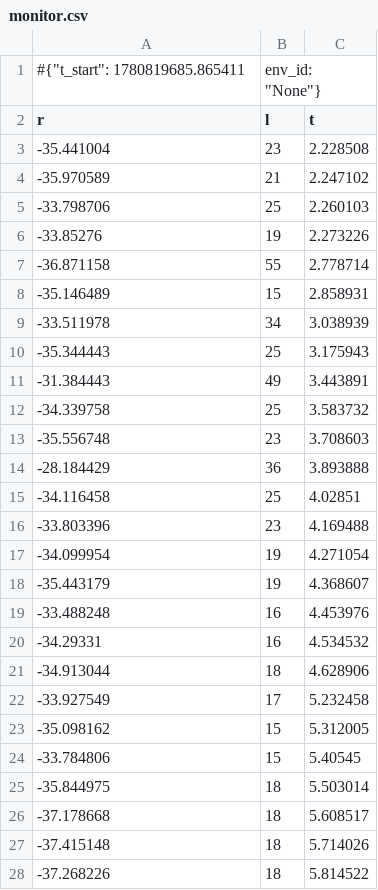
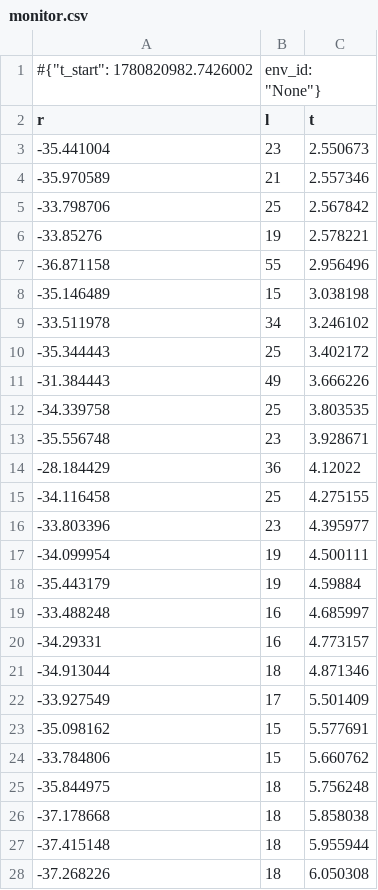
Before and after one commit to Ma-mingliang/HRRL2-test-test, a CSV file: model/train_logs/monitor.csv, drawn as a sheet; only a part is shown; the diff covers the shown part only.

```diff
--- a/model/train_logs/monitor.csv
+++ b/model/train_logs/monitor.csv
@@ -1,28 +1,28 @@
-#{"t_start": 1780819685.865411, "env_id": "None"}
+#{"t_start": 1780820982.7426002, "env_id": "None"}
 r,l,t
--35.441004,23,2.228508
--35.970589,21,2.247102
--33.798706,25,2.260103
--33.85276,19,2.273226
--36.871158,55,2.778714
--35.146489,15,2.858931
--33.511978,34,3.038939
--35.344443,25,3.175943
--31.384443,49,3.443891
--34.339758,25,3.583732
--35.556748,23,3.708603
--28.184429,36,3.893888
--34.116458,25,4.02851
--33.803396,23,4.169488
--34.099954,19,4.271054
--35.443179,19,4.368607
--33.488248,16,4.453976
--34.29331,16,4.534532
--34.913044,18,4.628906
--33.927549,17,5.232458
--35.098162,15,5.312005
--33.784806,15,5.40545
--35.844975,18,5.503014
--37.178668,18,5.608517
--37.415148,18,5.714026
--37.268226,18,5.814522
+-35.441004,23,2.550673
+-35.970589,21,2.557346
+-33.798706,25,2.567842
+-33.85276,19,2.578221
+-36.871158,55,2.956496
+-35.146489,15,3.038198
+-33.511978,34,3.246102
+-35.344443,25,3.402172
+-31.384443,49,3.666226
+-34.339758,25,3.803535
+-35.556748,23,3.928671
+-28.184429,36,4.12022
+-34.116458,25,4.275155
+-33.803396,23,4.395977
+-34.099954,19,4.500111
+-35.443179,19,4.59884
+-33.488248,16,4.685997
+-34.29331,16,4.773157
+-34.913044,18,4.871346
+-33.927549,17,5.501409
+-35.098162,15,5.577691
+-33.784806,15,5.660762
+-35.844975,18,5.756248
+-37.178668,18,5.858038
+-37.415148,18,5.955944
+-37.268226,18,6.050308
```
Also changed, not shown: 103 edited cells elsewhere in this file, 10 other files.
